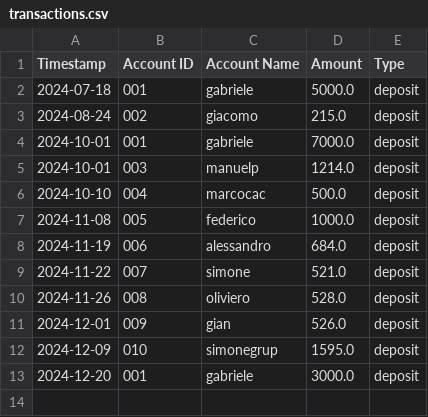
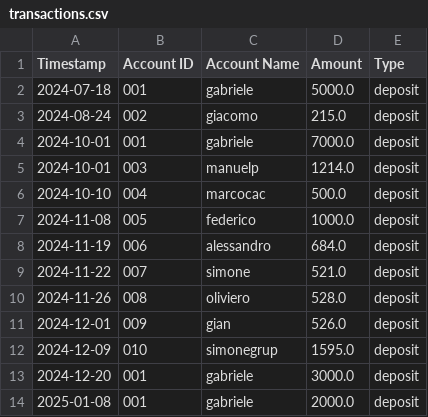
Before and after one commit to gabrielee5/report_generator, a CSV file: transactions.csv, drawn as a sheet; the diff names each change by its address in the sheet, - before the commit and + after, or states it on an @@ line.

```diff
--- a/transactions.csv
+++ b/transactions.csv
+row 14: 2025-01-08 | 001 | gabriele | 2000.0 | deposit
```
Also changed, not shown: 1 other file.
